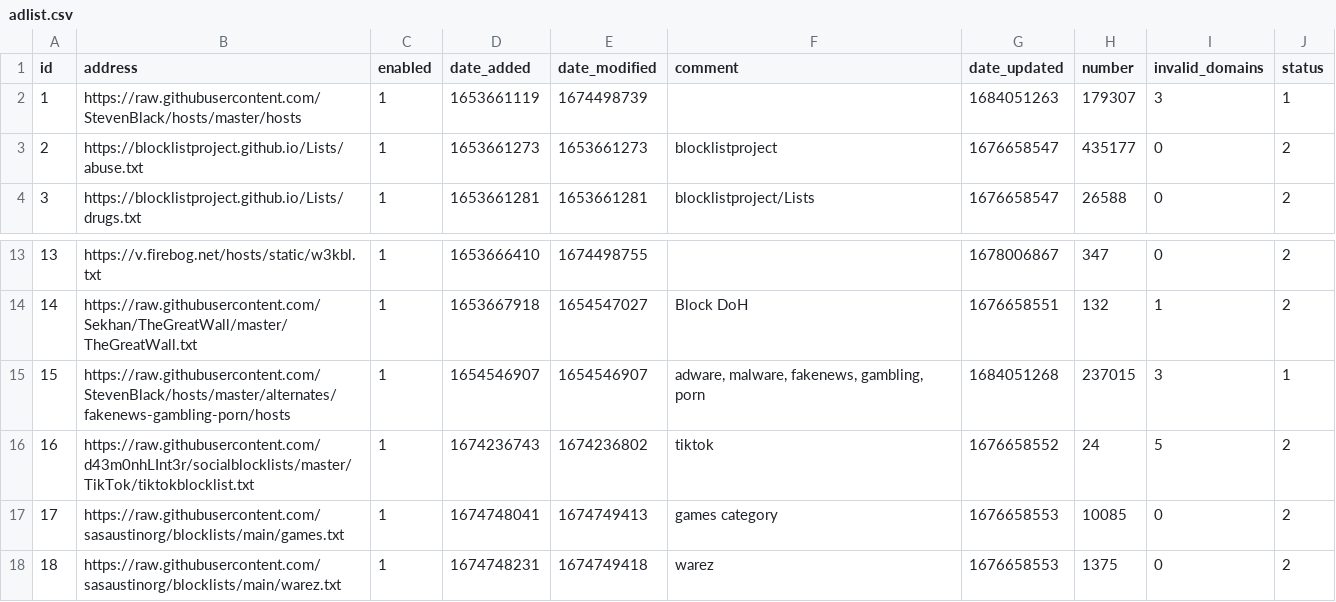
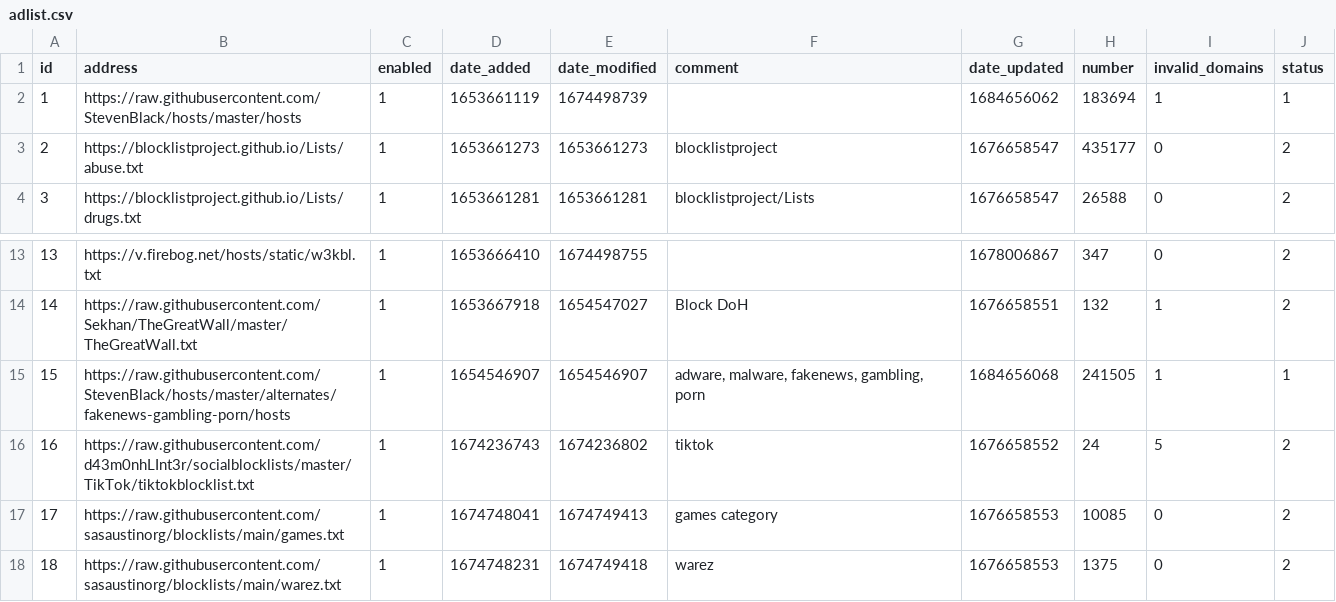
Before and after one commit to sasaustinorg/my-pihole-lists, a CSV file: adlist.csv, drawn as a sheet; only a part is shown, gaps mark what is left out.

Commit message:
Updated May 21, 2023  7:00AM

```diff
--- a/adlist.csv
+++ b/adlist.csv
@@ -1,3 +1,3 @@
 id,address,enabled,date_added,date_modified,comment,date_updated,number,invalid_domains,status
-1,https://raw.githubusercontent.com/StevenBlack/hosts/master/hosts,1,1653661119,1674498739,,1684051263,179307,3,1
+1,https://raw.githubusercontent.com/StevenBlack/hosts/master/hosts,1,1653661119,1674498739,,1684656062,183694,1,1
 2,https://blocklistproject.github.io/Lists/abuse.txt,1,1653661273,1653661273,blocklistproject,1676658547,435177,0,2
@@ -14,3 +14,3 @@ id,address,enabled,date_added,date_modified,comment,date_updated,number,invalid_
 14,https://raw.githubusercontent.com/Sekhan/TheGreatWall/master/TheGreatWall.txt,1,1653667918,1654547027,"Block DoH",1676658551,132,1,2
-15,https://raw.githubusercontent.com/StevenBlack/hosts/master/alternates/fakenews-gambling-porn/hosts,1,1654546907,1654546907,"adware, malware, fakenews, gambling, porn",1684051268,237015,3,1
+15,https://raw.githubusercontent.com/StevenBlack/hosts/master/alternates/fakenews-gambling-porn/hosts,1,1654546907,1654546907,"adware, malware, fakenews, gambling, porn",1684656068,241505,1,1
 16,https://raw.githubusercontent.com/d43m0nhLInt3r/socialblocklists/master/TikTok/tiktokblocklist.txt,1,1674236743,1674236802,tiktok,1676658552,24,5,2
```
